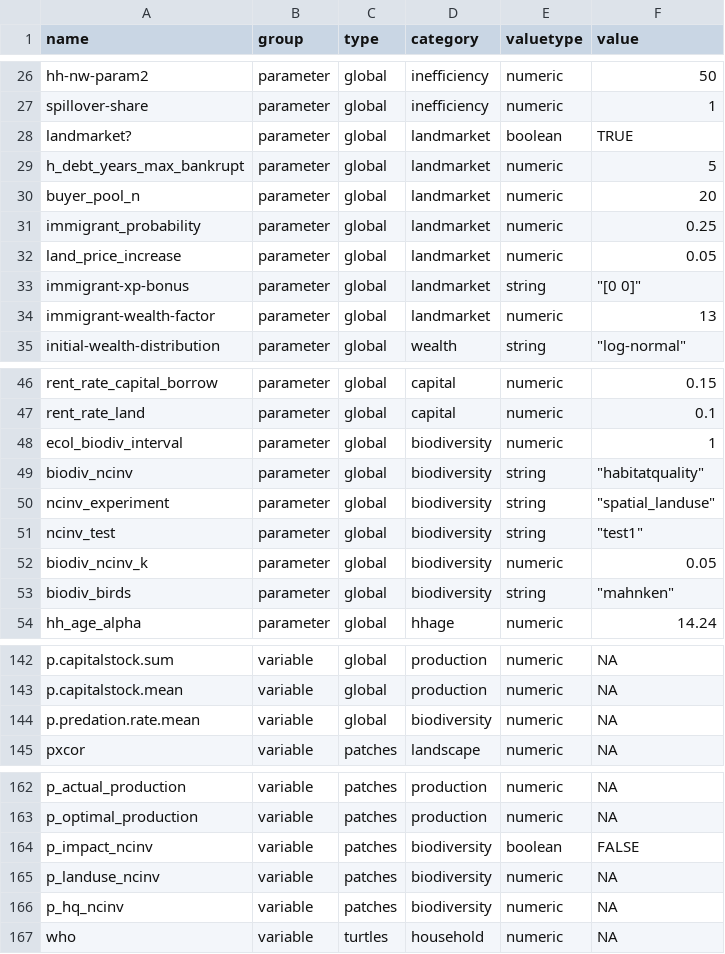
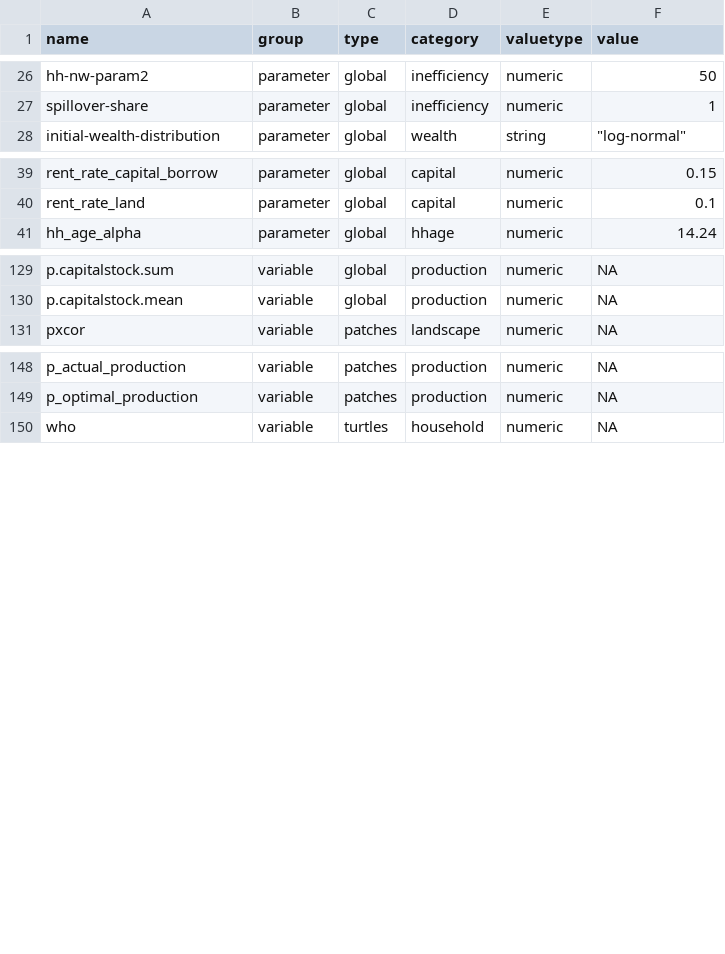
Before and after one commit to EFForTS-B10/Refforts, a CSV file: data_raw/EFForTS-ABM_parameters_and_output.csv, drawn as a sheet; only a part is shown, gaps mark what is left out; the diff names each change by its address in the sheet, - before the commit and + after, or states it on an @@ line.

Commit message:
adapted variables

```diff
--- a/data_raw/EFForTS-ABM_parameters_and_output.csv
+++ b/data_raw/EFForTS-ABM_parameters_and_output.csv
-row 28: landmarket? | parameter | global | landmarket | boolean | TRUE
-row 29: h_debt_years_max_bankrupt | parameter | global | landmarket | numeric | 5
-row 30: buyer_pool_n | parameter | global | landmarket | numeric | 20
-row 31: immigrant_probability | parameter | global | landmarket | numeric | 0.25
-row 32: land_price_increase | parameter | global | landmarket | numeric | 0.05
-row 33: immigrant-xp-bonus | parameter | global | landmarket | string | "[0 0]"
-row 34: immigrant-wealth-factor | parameter | global | landmarket | numeric | 13
-row 48: ecol_biodiv_interval | parameter | global | biodiversity | numeric | 1
-row 49: biodiv_ncinv | parameter | global | biodiversity | string | "habitatquality"
-row 50: ncinv_experiment | parameter | global | biodiversity | string | "spatial_landuse"
-row 51: ncinv_test | parameter | global | biodiversity | string | "test1"
-row 52: biodiv_ncinv_k | parameter | global | biodiversity | numeric | 0.05
-row 53: biodiv_birds | parameter | global | biodiversity | string | "mahnken"
-row 144: p.predation.rate.mean | variable | global | biodiversity | numeric | NA
-row 164: p_impact_ncinv | variable | patches | biodiversity | boolean | FALSE
-row 165: p_landuse_ncinv | variable | patches | biodiversity | numeric | NA
-row 166: p_hq_ncinv | variable | patches | biodiversity | numeric | NA
```
Also changed, not shown: 1 other file.
